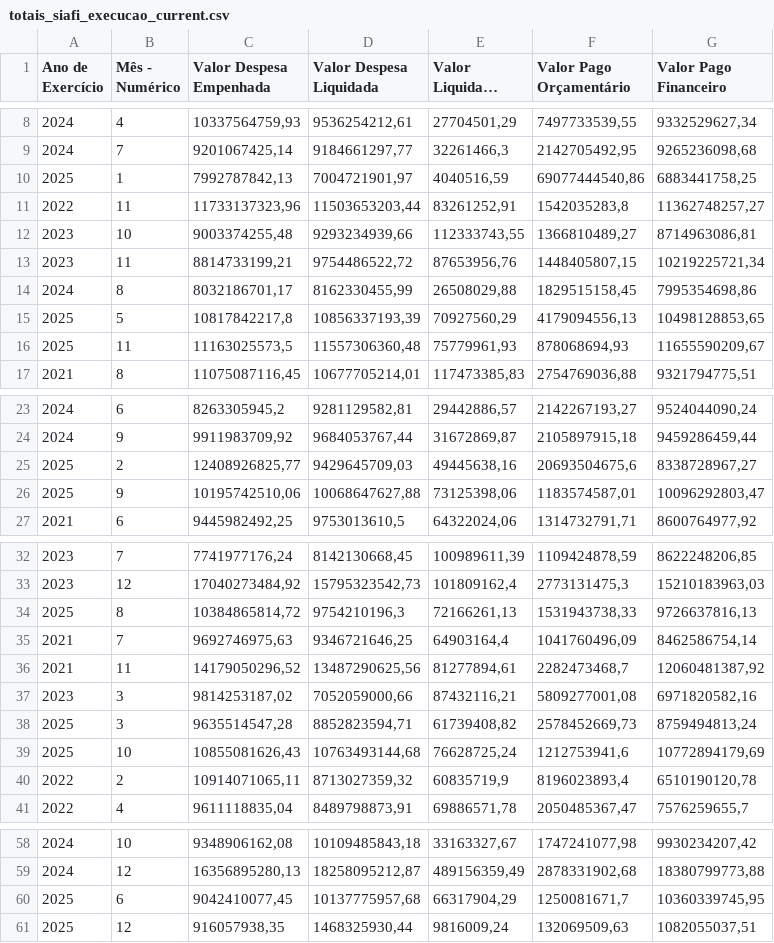
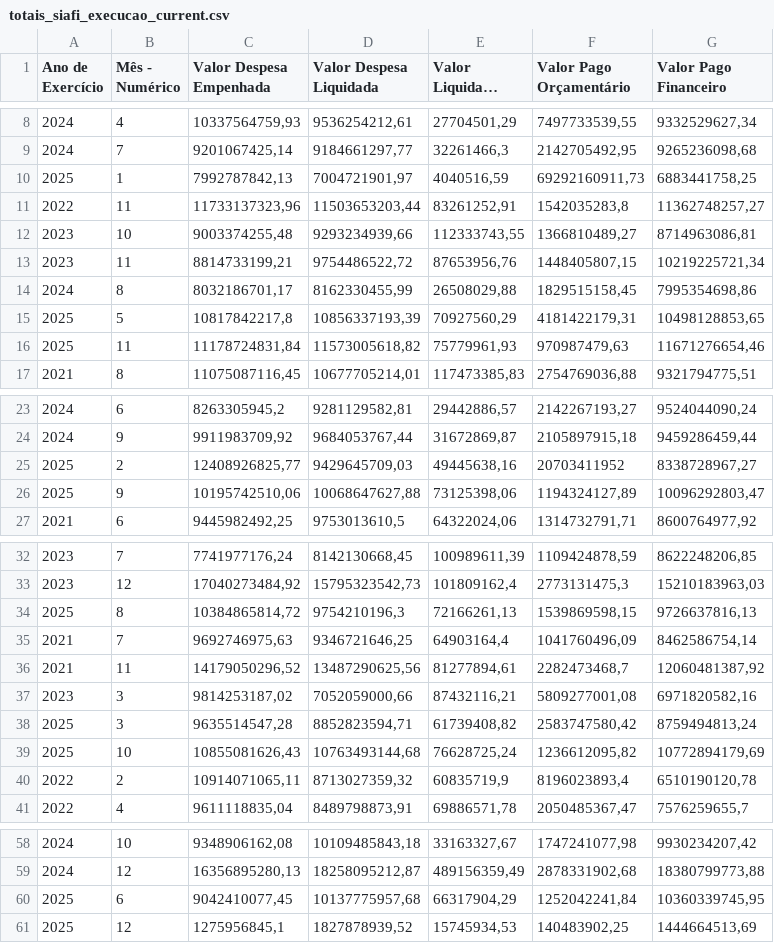
Before and after one commit to splor-mg/dados-totais-armazem-siafi, a CSV file: data-raw/totais_siafi_execucao_current.csv, drawn as a sheet; only a part is shown, gaps mark what is left out; long unchanged cells end in …; the diff covers the shown part only.

```diff
--- a/data-raw/totais_siafi_execucao_current.csv
+++ b/data-raw/totais_siafi_execucao_current.csv
@@ -9,3 +9,3 @@
 "2024","7","9201067425,14","9184661297,77","32261466,3","2142705492,95","9265236098,68"
-"2025","1","7992787842,13","7004721901,97","4040516,59","69077444540,86","6883441758,25"
+"2025","1","7992787842,13","7004721901,97","4040516,59","69292160911,73","6883441758,25"
 "2022","11","11733137323,96","11503653203,44","83261252,91","1542035283,8","11362748257,27"
@@ -14,4 +14,4 @@
 "2024","8","8032186701,17","8162330455,99","26508029,88","1829515158,45","7995354698,86"
-"2025","5","10817842217,8","10856337193,39","70927560,29","4179094556,13","10498128853,65"
-"2025","11","11163025573,5","11557306360,48","75779961,93","878068694,93","11655590209,67"
+"2025","5","10817842217,8","10856337193,39","70927560,29","4181422179,31","10498128853,65"
+"2025","11","11178724831,84","11573005618,82","75779961,93","970987479,63","11671276654,46"
 "2021","8","11075087116,45","10677705214,01","117473385,83","2754769036,88","9321794775,51"
@@ -24,4 +24,4 @@
 "2024","9","9911983709,92","9684053767,44","31672869,87","2105897915,18","9459286459,44"
-"2025","2","12408926825,77","9429645709,03","49445638,16","20693504675,6","8338728967,27"
-"2025","9","10195742510,06","10068647627,88","73125398,06","1183574587,01","10096292803,47"
+"2025","2","12408926825,77","9429645709,03","49445638,16","20703411952","8338728967,27"
+"2025","9","10195742510,06","10068647627,88","73125398,06","1194324127,89","10096292803,47"
 "2021","6","9445982492,25","9753013610,5","64322024,06","1314732791,71","8600764977,92"
@@ -33,3 +33,3 @@
 "2023","12","17040273484,92","15795323542,73","101809162,4","2773131475,3","15210183963,03"
-"2025","8","10384865814,72","9754210196,3","72166261,13","1531943738,33","9726637816,13"
+"2025","8","10384865814,72","9754210196,3","72166261,13","1539869598,15","9726637816,13"
 "2021","7","9692746975,63","9346721646,25","64903164,4","1041760496,09","8462586754,14"
@@ -37,4 +37,4 @@
 "2023","3","9814253187,02","7052059000,66","87432116,21","5809277001,08","6971820582,16"
-"2025","3","9635514547,28","8852823594,71","61739408,82","2578452669,73","8759494813,24"
-"2025","10","10855081626,43","10763493144,68","76628725,24","1212753941,6","10772894179,69"
+"2025","3","9635514547,28","8852823594,71","61739408,82","2583747580,42","8759494813,24"
+"2025","10","10855081626,43","10763493144,68","76628725,24","1236612095,82","10772894179,69"
 "2022","2","10914071065,11","8713027359,32","60835719,9","8196023893,4","6510190120,78"
@@ -59,3 +59,3 @@
 "2024","12","16356895280,13","18258095212,87","489156359,49","2878331902,68","18380799773,88"
-"2025","6","9042410077,45","10137775957,68","66317904,29","1250081671,7","10360339745,95"
-"2025","12","916057938,35","1468325930,44","9816009,24","132069509,63","1082055037,51"
+"2025","6","9042410077,45","10137775957,68","66317904,29","1252042241,84","10360339745,95"
+"2025","12","1275956845,1","1827878939,52","15745934,53","140483902,25","1444664513,69"
```
Also changed, not shown: 2 edited cells elsewhere in this file, data-raw/totais_siafi_execucao_cota_current.csv, data-raw/totais_siafi_restos_pagar.csv, 5 other files.
